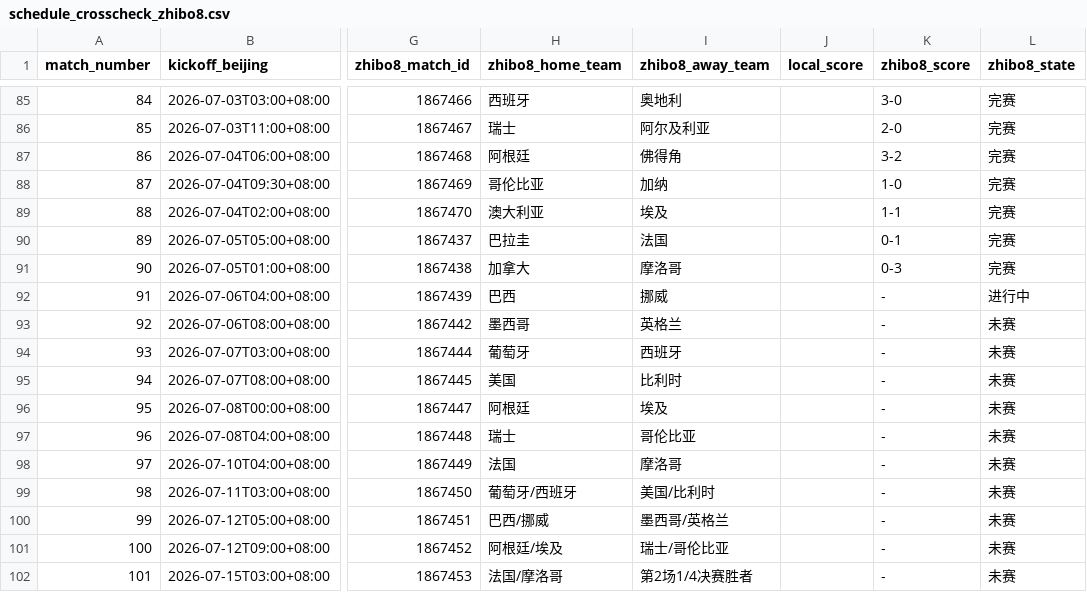
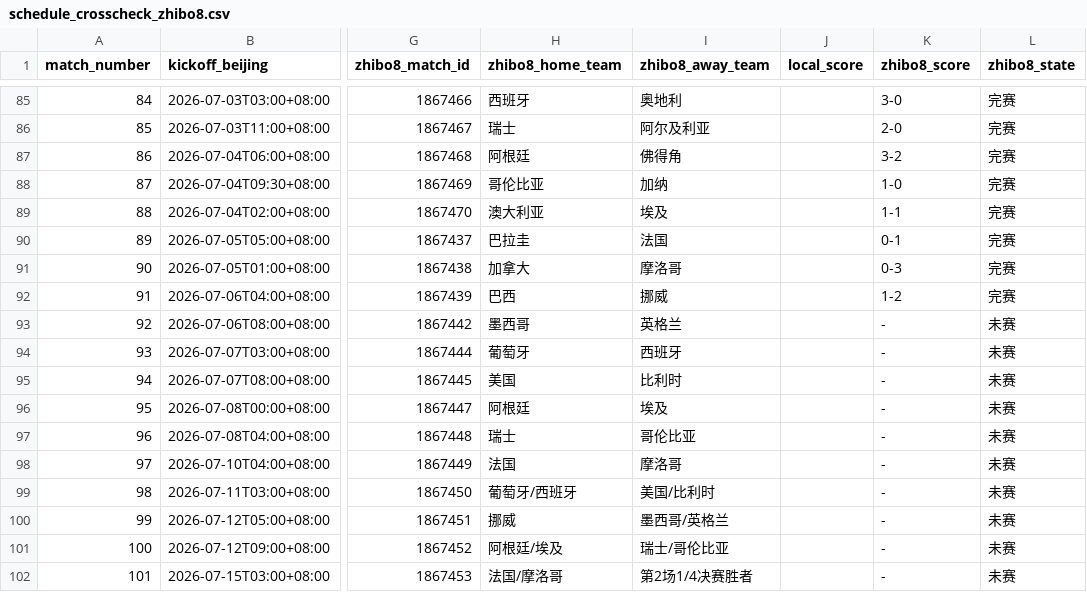
Before and after one commit to fcbhuai-afk/worldcup26, a CSV file: data/processed/schedule_crosscheck_zhibo8.csv, drawn as a sheet; only a part is shown, gaps mark what is left out; the diff names each change by its address in the sheet, - before the commit and + after, or states it on an @@ line.

```diff
--- a/data/processed/schedule_crosscheck_zhibo8.csv
+++ b/data/processed/schedule_crosscheck_zhibo8.csv
-K92 (zhibo8_score): -
+K92 (zhibo8_score): 1-2
-L92 (zhibo8_state): 进行中
+L92 (zhibo8_state): 完赛
-H100 (zhibo8_home_team): 巴西/挪威
+H100 (zhibo8_home_team): 挪威
```
Also changed, not shown: data/processed/zhibo8_schedule.csv, 2 other files.
